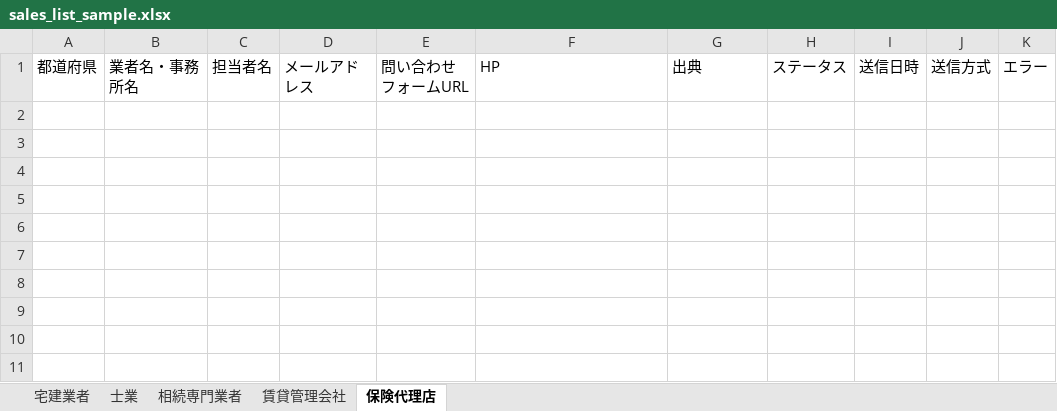
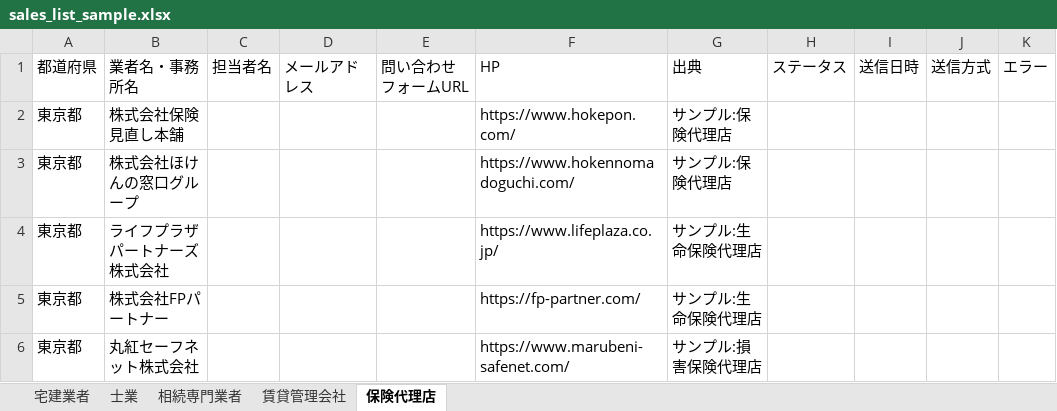
Before and after one commit to tsukasa02191330-star/tsukasa1330, an Excel workbook: data/sales_list_sample.xlsx, sheet 保険代理店, drawn as a sheet; values as stored, in another font and other column widths than the file's, no borders; the diff names each change by its address in the sheet, - before the commit and + after, or states it on an @@ line.

```diff
--- a/data/sales_list_sample.xlsx (sheet 保険代理店)
+++ b/data/sales_list_sample.xlsx (sheet 保険代理店)
+row 2: 東京都 | 株式会社保険見直し本舗 |  |  |  | https://www.hokepon.com/ | サンプル:保険代理店
+row 3: 東京都 | 株式会社ほけんの窓口グループ |  |  |  | https://www.hokennomadoguchi.com/ | サンプル:保険代理店
+row 4: 東京都 | ライフプラザパートナーズ株式会社 |  |  |  | https://www.lifeplaza.co.jp/ | サンプル:生命保険代理店
+row 5: 東京都 | 株式会社FPパートナー |  |  |  | https://fp-partner.com/ | サンプル:生命保険代理店
+row 6: 東京都 | 丸紅セーフネット株式会社 |  |  |  | https://www.marubeni-safenet.com/ | サンプル:損害保険代理店
```
Also changed, not shown: sheet 士業, sheet 相続専門業者, sheet 賃貸管理会社, sheet 宅建業者, 8 other files.
